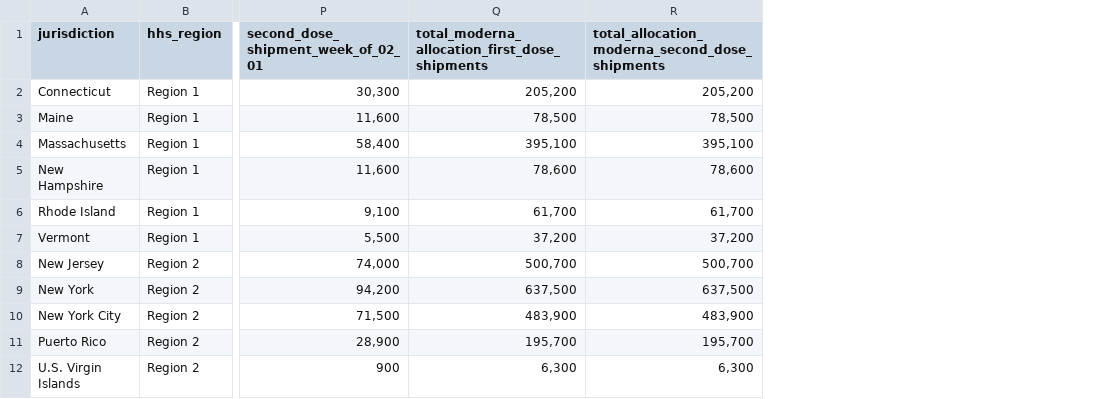
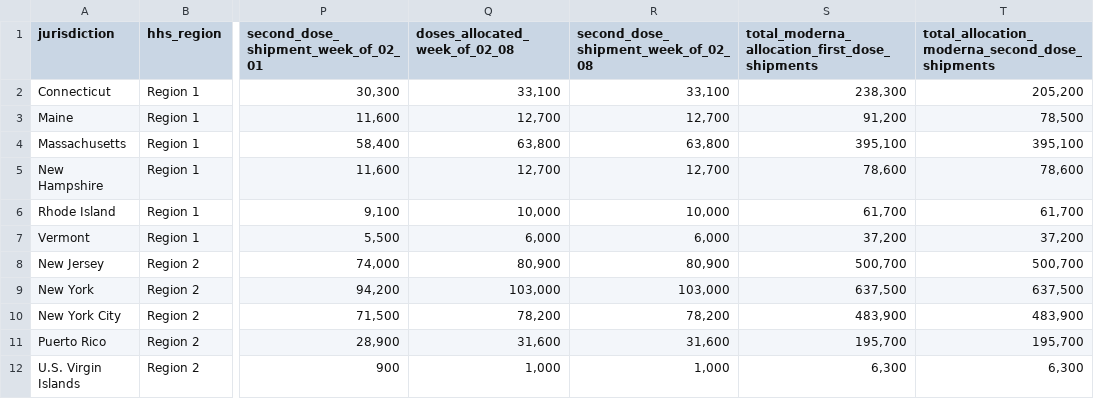
Before and after one commit to mdbecker/scrape-cdc-vaccine, a CSV file: moderna.csv, drawn as a sheet; only a part is shown, gaps mark what is left out; addresses are those after the commit; the diff names each change by its address in the sheet, - before the commit and + after, or states it on an @@ line.

```diff
--- a/moderna.csv
+++ b/moderna.csv
+column Q (doses_allocated_week_of_02_08), rows 2-12: 33,100 | 12,700 | 63,800 | 12,700 | 10,000 | 6,000 | 80,900 | 103,000 | 78,200 | 31,600 | 1,000
+column R, rows 1-12: second_dose_shipment_week_of_02_08 | 33,100 | 12,700 | 63,800 | 12,700 | 10,000 | 6,000 | 80,900 | 103,000 | 78,200 | 31,600 | 1,000
-S2: 205,200
+S2: 238,300
-S3: 78,500
+S3: 91,200
```
